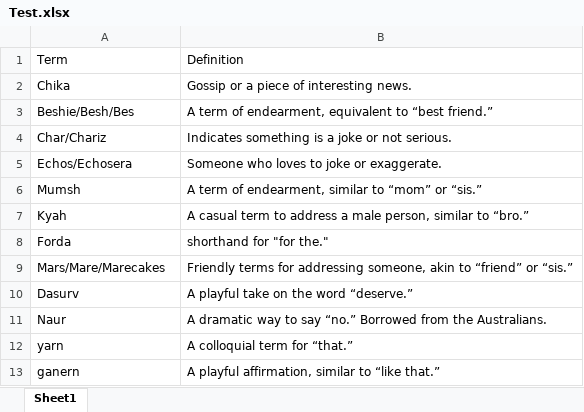
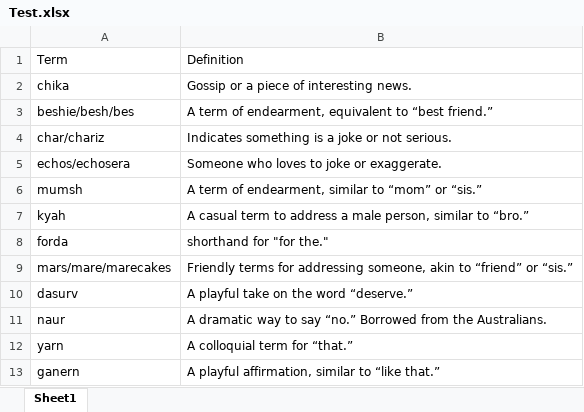
Before and after one commit to mkmtantip/FilipinoSlangTranslate, an Excel workbook: Test.xlsx, sheet Sheet1, drawn as a sheet; only a part is shown; values as stored, in another font and other column widths than the file's, no borders; charts and pictures not drawn; the diff covers the shown part only; the diff names each change by its address in the sheet, - before the commit and + after, or states it on an @@ line.

```diff
--- a/Test.xlsx (sheet Sheet1)
+++ b/Test.xlsx (sheet Sheet1)
-A2: Chika
+A2: chika
-A3: Beshie/Besh/Bes
+A3: beshie/besh/bes
-A4: Char/Chariz
+A4: char/chariz
-A5: Echos/Echosera
+A5: echos/echosera
-A6: Mumsh
+A6: mumsh
-A7: Kyah
+A7: kyah
-A8: Forda
+A8: forda
-A9: Mars/Mare/Marecakes
+A9: mars/mare/marecakes
-A10: Dasurv
+A10: dasurv
-A11: Naur
+A11: naur
```
Also changed, not shown: 100 added rows and cell formats elsewhere in this sheet, charts or pictures, Pronounciation.xlsx.
